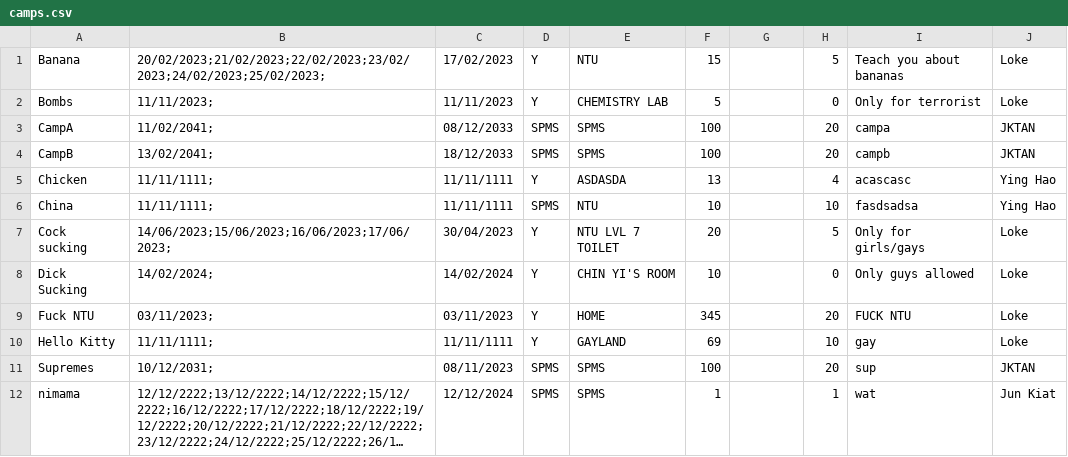
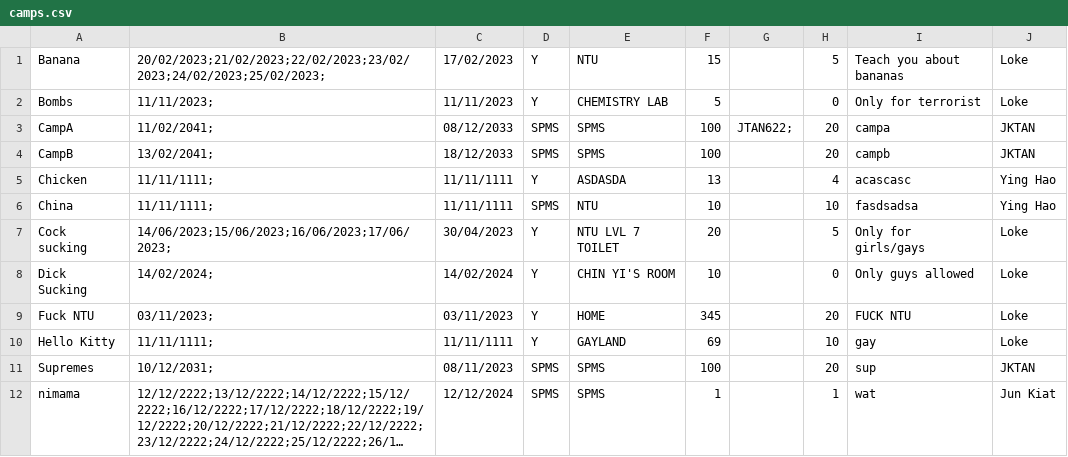
Before and after one commit to Thatguyfergy/CampApplicationAndManagementSystem-CAMS, a CSV file: csvfiles/camps.csv, drawn as a sheet; long unchanged cells end in ….

```diff
--- a/csvfiles/camps.csv
+++ b/csvfiles/camps.csv
@@ -2,3 +2,3 @@ Banana,20/02/2023;21/02/2023;22/02/2023;23/02/2023;24/02/2023;25/02/2023;,17/02/
 Bombs,11/11/2023;,11/11/2023,Y,CHEMISTRY LAB,5,,0,Only for terrorist,Loke,
-CampA,11/02/2041;,08/12/2033,SPMS,SPMS,100,,20,campa,JKTAN,
+CampA,11/02/2041;,08/12/2033,SPMS,SPMS,100,JTAN622;,20,campa,JKTAN,
 CampB,13/02/2041;,18/12/2033,SPMS,SPMS,100,,20,campb,JKTAN,
```
Also changed, not shown: csvfiles/enquiries.csv, csvfiles/usersStaff.csv, 14 other files.
